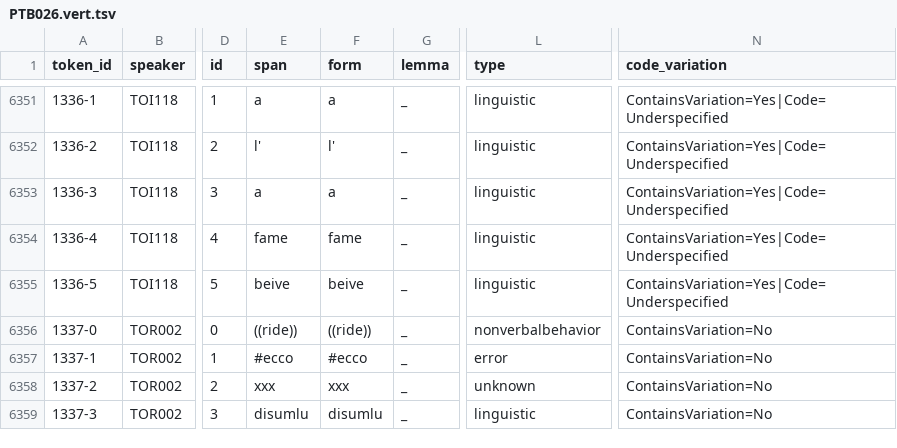
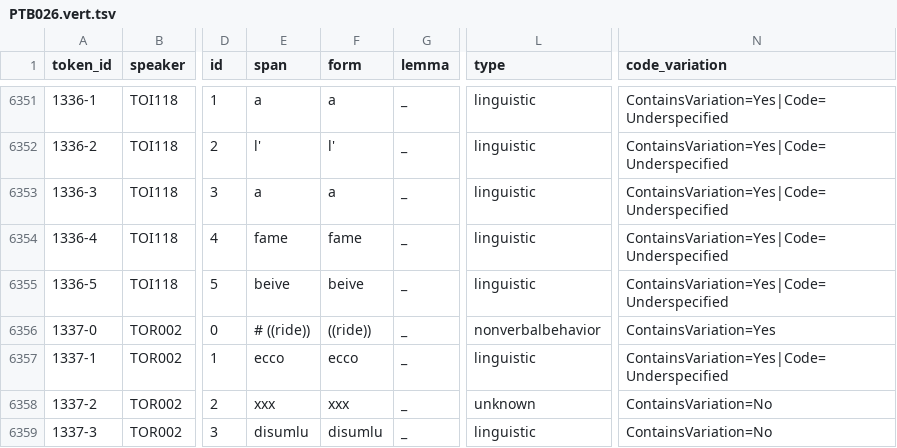
Before and after one commit to KIParla/ParlaTO, a TSV file: tsv/PTB026.vert.tsv, drawn as a sheet; only a part is shown, gaps mark what is left out; the diff covers the shown part only; the diff names each change by its address in the sheet, - before the commit and + after, or states it on an @@ line.

```diff
--- a/tsv/PTB026.vert.tsv
+++ b/tsv/PTB026.vert.tsv
-E6356 (span): ((ride))
+E6356 (span): # ((ride))
-N6356 (code_variation): ContainsVariation=No
+N6356 (code_variation): ContainsVariation=Yes
-E6357 (span): #ecco
+E6357 (span): ecco
-F6357 (form): #ecco
+F6357 (form): ecco
-L6357 (type): error
+L6357 (type): linguistic
-N6357 (code_variation): ContainsVariation=No
+N6357 (code_variation): ContainsVariation=Yes|Code=Underspecified
```
Also changed, not shown: 31 edited cells elsewhere in this file, tsv/PTB019.vert.tsv, 22 other files.
